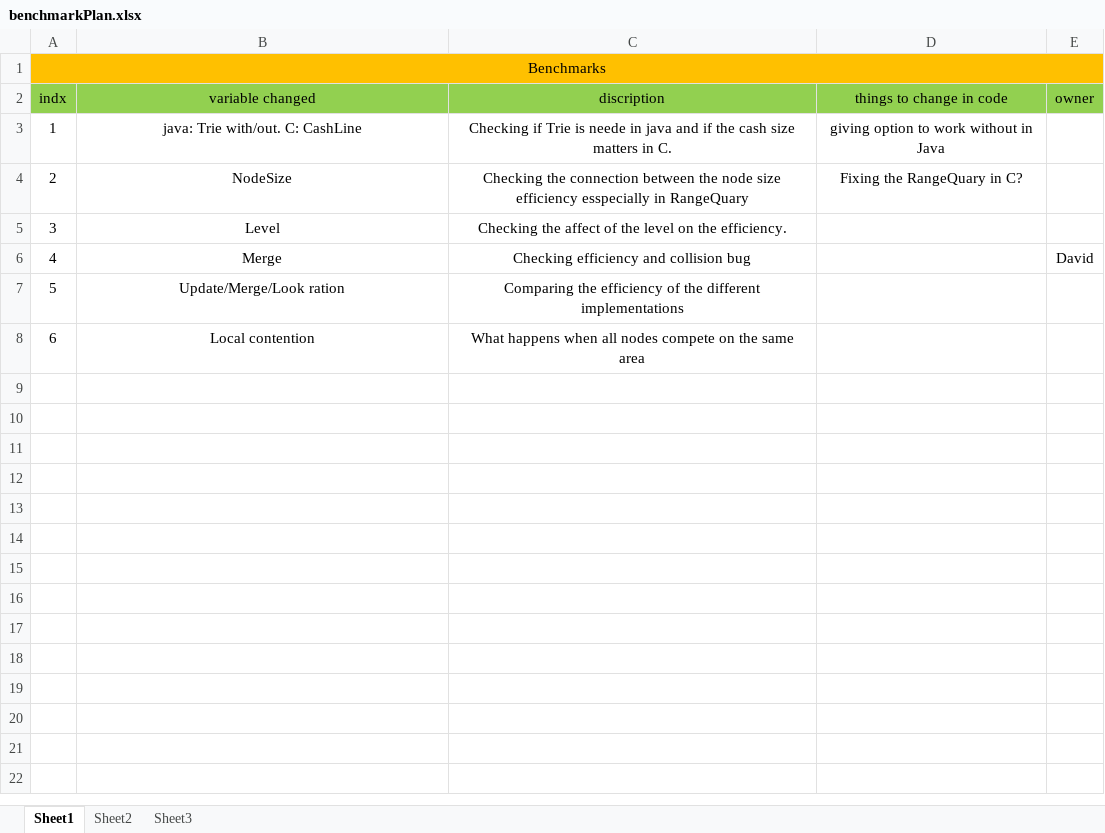
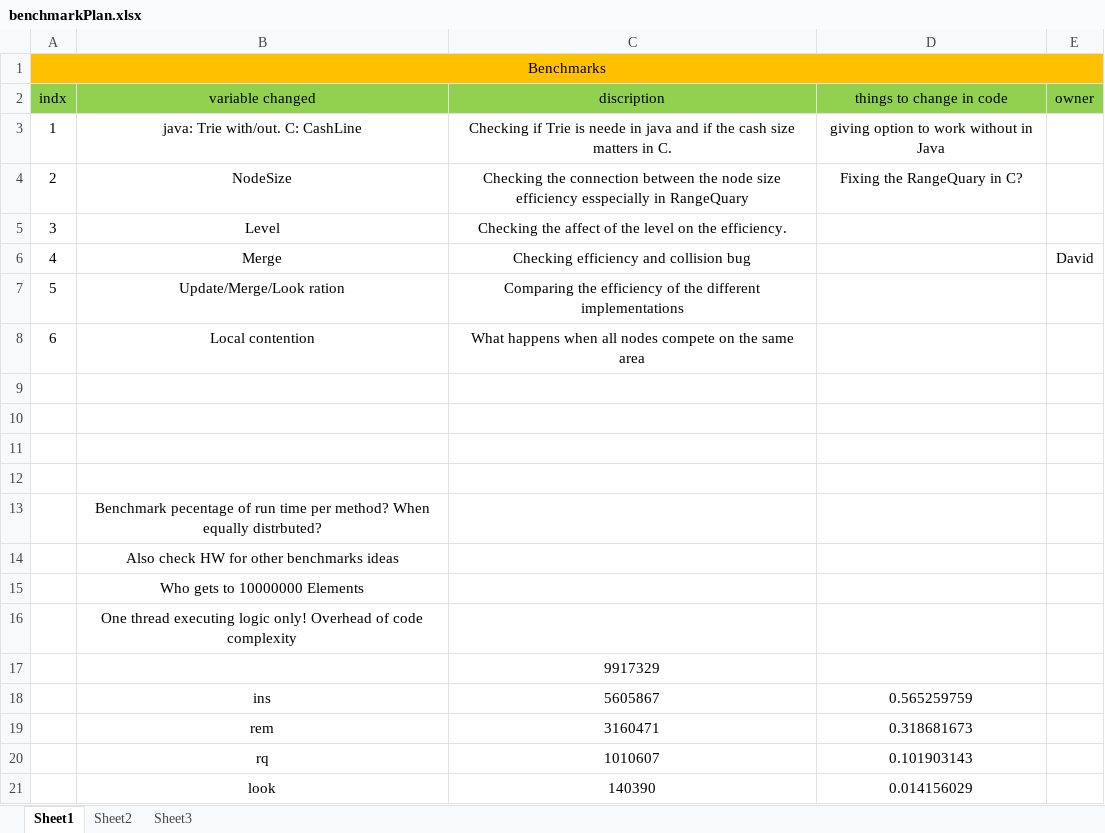
Before and after one commit to shaypele/LeapList, an Excel workbook: Benchmarks/benchmarkPlan.xlsx, sheet Sheet1, drawn as a sheet; values as stored, in another font and other column widths than the file's, no borders; the diff names each change by its address in the sheet, - before the commit and + after, or states it on an @@ line.

Commit message:
benchmarks ideas

```diff
--- a/Benchmarks/benchmarkPlan.xlsx (sheet Sheet1)
+++ b/Benchmarks/benchmarkPlan.xlsx (sheet Sheet1)
+row 9: (empty)
+row 10: (empty)
+row 11: (empty)
+row 12: (empty)
+row 13:  | Benchmark pecentage of run time per method? When equally distrbuted?
+row 14:  | Also check HW for other benchmarks ideas
+row 15:  | Who gets to 10000000 Elements
+row 16:  | One thread executing logic only! Overhead of code complexity
+row 17:  |  | 9917329
+row 18:  | ins | 5605867 | 0.565259759
+row 19:  | rem | 3160471 | 0.318681673
+row 20:  | rq | 1010607 | 0.101903143
+row 21:  | look | 140390 | 0.014156029
```
